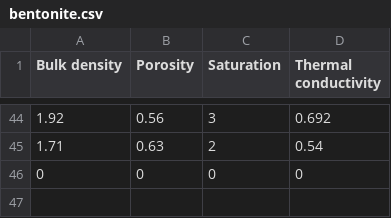
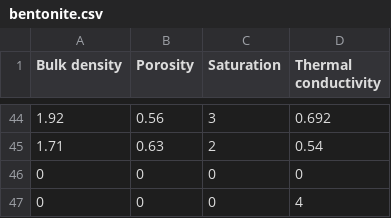
Before and after one commit to iamrahul8/thermal-conductivity-prediction, a CSV file: bentonite.csv, drawn as a sheet; only a part is shown, gaps mark what is left out; the diff names each change by its address in the sheet, - before the commit and + after, or states it on an @@ line.

Commit message:
Update bentonite.csv

```diff
--- a/bentonite.csv
+++ b/bentonite.csv
+row 47: 0 | 0 | 0 | 4
```
